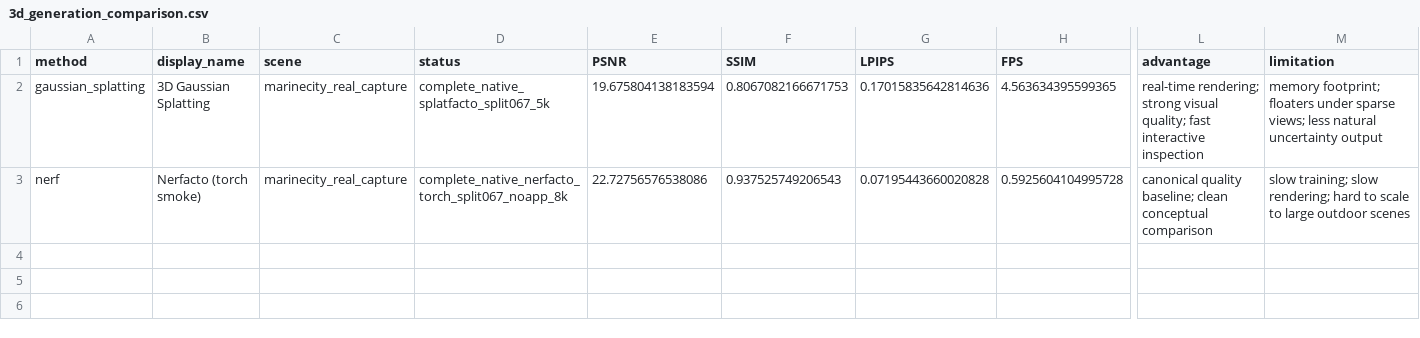
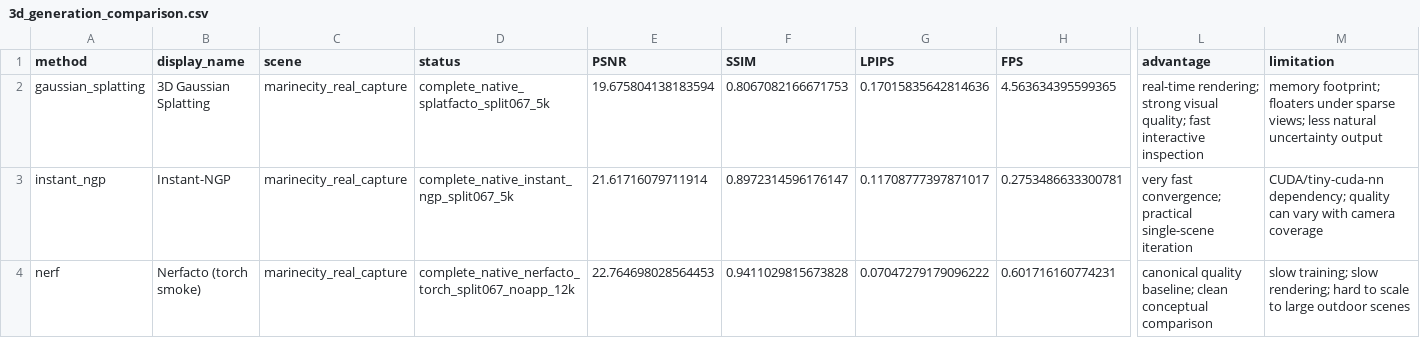
Before and after one commit to darkness421/Multi-drone-small-object-detection-with-3d-generation, a CSV file: outputs/experiments/3d_generation_comparison.csv, drawn as a sheet; only a part is shown, gaps mark what is left out; addresses are those after the commit; rows hold the shown columns only; the diff names each change by its address in the sheet, - before the commit and + after, or states it on an @@ line.

Commit message:
Add MarineCity neural 3D validation rows

```diff
--- a/outputs/experiments/3d_generation_comparison.csv
+++ b/outputs/experiments/3d_generation_comparison.csv
+row 3: instant_ngp | Instant-NGP | marinecity_real_capture | complete_native_instant_ngp_split067_5k | 21.61716079711914 | 0.8972314596176147 | 0.11708777397871017 | 0.2753486633300781 | very fast convergence; practical single-scene iteration | CUDA/tiny-cuda-nn dependency; quality can vary with camera coverage
-D4 (status): complete_native_nerfacto_torch_split067_noapp_8k
+D4 (status): complete_native_nerfacto_torch_split067_noapp_12k
-E4 (PSNR): 22.72756576538086
+E4 (PSNR): 22.764698028564453
-F4 (SSIM): 0.937525749206543
+F4 (SSIM): 0.9411029815673828
-G4 (LPIPS): 0.07195443660020828
+G4 (LPIPS): 0.07047279179096222
-H4 (FPS): 0.5925604104995728
+H4 (FPS): 0.601716160774231
```
Also changed, not shown: outputs/reports/live/accv_remaining_gates_queue.csv, 33 other files.
